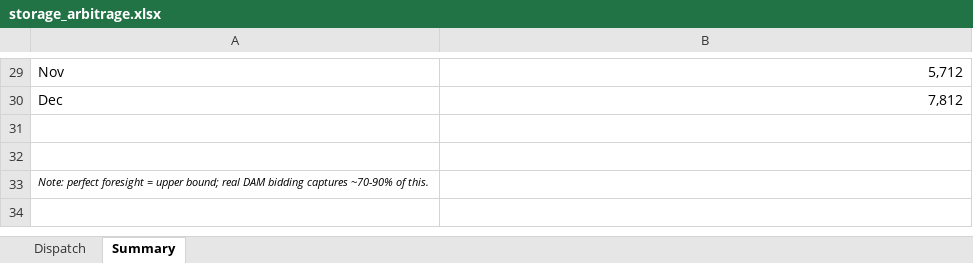
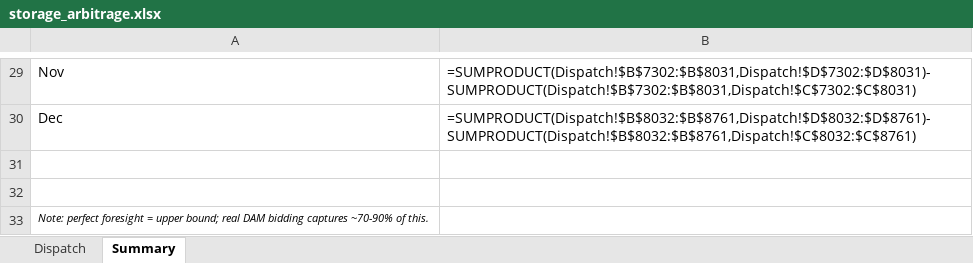
Before and after one commit to andrew-silvestri/andrewsilvestri-source, an Excel workbook: storage/storage_arbitrage.xlsx, sheet Summary, drawn as a sheet; only a part is shown, gaps mark what is left out; values as stored, in another font and other column widths than the file's, no borders; formulas without a stored value are shown as written; the diff covers the shown part only; the diff names each change by its address in the sheet, - before the commit and + after, or states it on an @@ line.

```diff
--- a/storage/storage_arbitrage.xlsx (sheet Summary)
+++ b/storage/storage_arbitrage.xlsx (sheet Summary)
-B29: 5,712
+B29: =SUMPRODUCT(Dispatch!$B$7302:$B$8031,Dispatch!$D$7302:$D$8031)-SUMPRODUCT(Dispatch!$B$7302:$B$8031,Dispatch!$C$7302:$C$8031)
-B30: 7,812
+B30: =SUMPRODUCT(Dispatch!$B$8032:$B$8761,Dispatch!$D$8032:$D$8761)-SUMPRODUCT(Dispatch!$B$8032:$B$8761,Dispatch!$C$8032:$C$8761)
```
Also changed, not shown: 10 added rows, 10 removed rows and 12 edited cells elsewhere in this sheet, sheet Dispatch, 2 other files.
